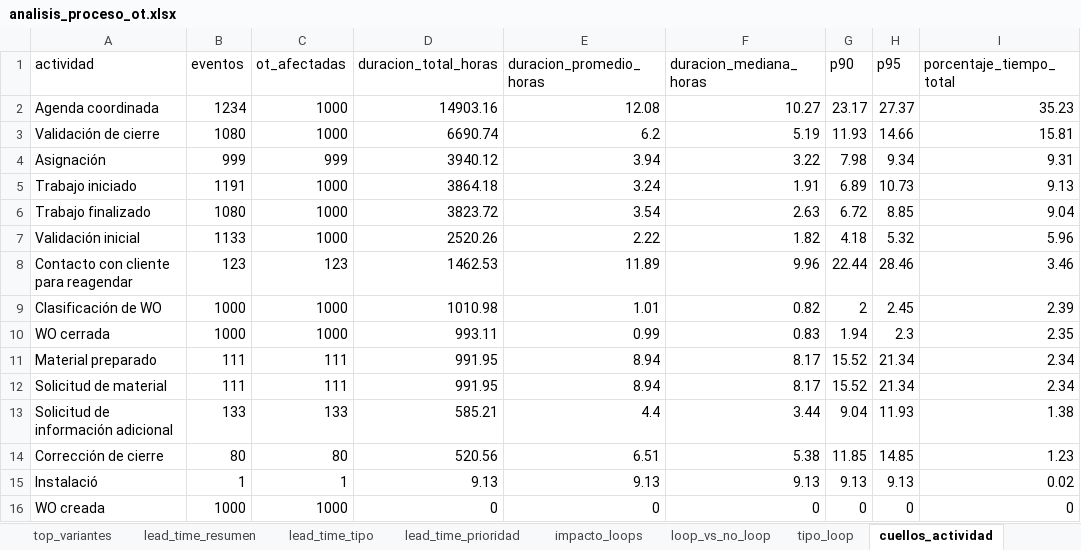
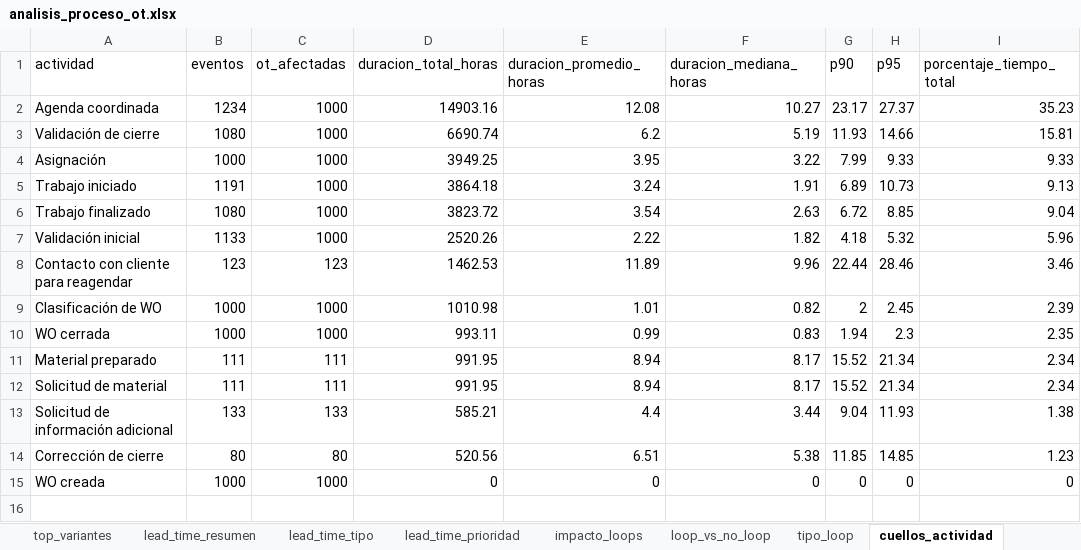
Before and after one commit to dieguearau/ProMiningOperativo, an Excel workbook: outputs/tablas/analisis_proceso_ot.xlsx, sheet cuellos_actividad, drawn as a sheet; values as stored, in another font and other column widths than the file's, no borders; the diff names each change by its address in the sheet, - before the commit and + after, or states it on an @@ line.

```diff
--- a/outputs/tablas/analisis_proceso_ot.xlsx (sheet cuellos_actividad)
+++ b/outputs/tablas/analisis_proceso_ot.xlsx (sheet cuellos_actividad)
-B4 (eventos): 999
+B4 (eventos): 1000
-C4 (ot_afectadas): 999
+C4 (ot_afectadas): 1000
-D4 (duracion_total_horas): 3940.12
+D4 (duracion_total_horas): 3949.25
-E4 (duracion_promedio_horas): 3.94
+E4 (duracion_promedio_horas): 3.95
-G4 (p90): 7.98
+G4 (p90): 7.99
-H4 (p95): 9.34
+H4 (p95): 9.33
-I4 (porcentaje_tiempo_total): 9.31
+I4 (porcentaje_tiempo_total): 9.33
-row 15: Instalació | 1 | 1 | 9.13 | 9.13 | 9.13 | 9.13 | 9.13 | 0.02
```
Also changed, not shown: sheet flujo_transiciones, sheet conteo_actividades, sheet top_variantes, outputs/tablas/simulacion_mejoras_ot.xlsx, 22 other files.
